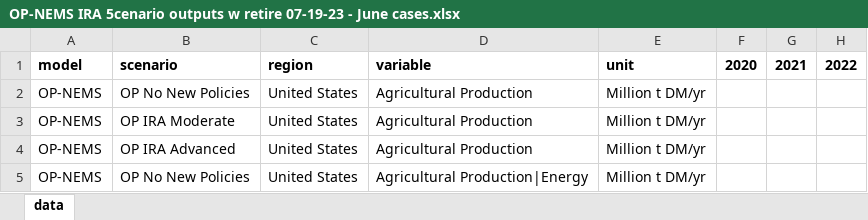
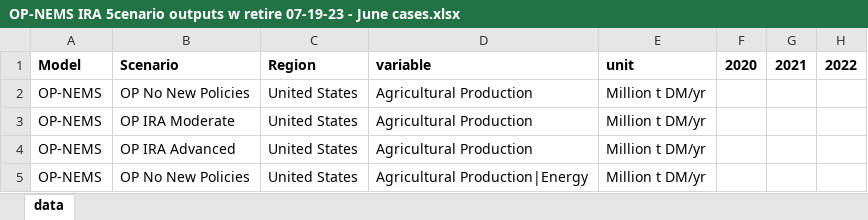
Before and after one commit to mobro-git/BTR, an Excel workbook: data-raw/model-runs/OP-NEMS IRA 5cenario outputs w retire 07-19-23 - June cases.xlsx, sheet data, drawn as a sheet; only a part is shown; values as stored, in another font and other column widths than the file's, no borders; the diff names each change by its address in the sheet, - before the commit and + after, or states it on an @@ line.

```diff
--- a/data-raw/model-runs/OP-NEMS IRA 5cenario outputs w retire 07-19-23 - June cases.xlsx (sheet data)
+++ b/data-raw/model-runs/OP-NEMS IRA 5cenario outputs w retire 07-19-23 - June cases.xlsx (sheet data)
-A1: model
+A1: Model
-B1: scenario
+B1: Scenario
-C1: region
+C1: Region
```
Also changed, not shown: 19 other files.
